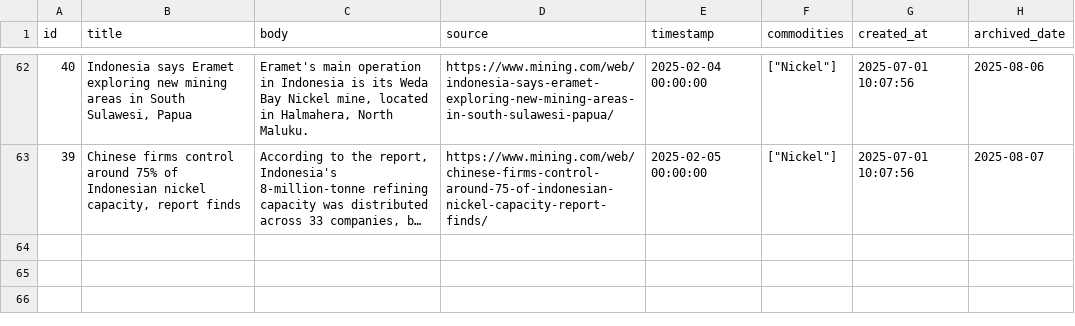
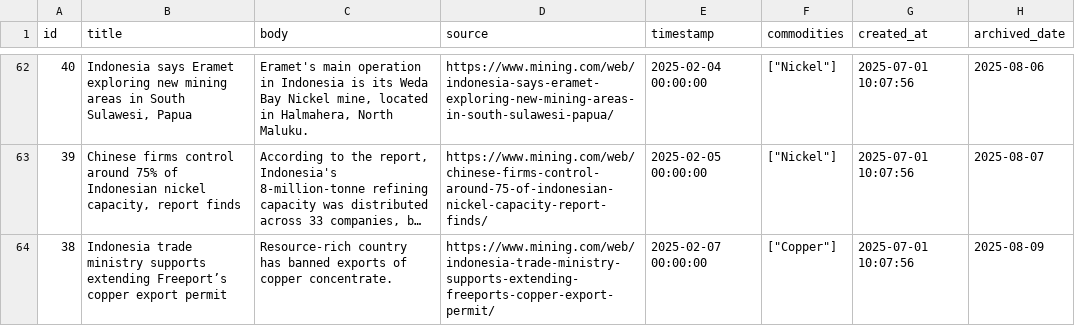
Before and after one commit to supertypeai/coalresearch, a CSV file: insider_news/data/archive/mining_news_all_archived.csv, drawn as a sheet; only a part is shown, gaps mark what is left out; long unchanged cells end in …; the diff names each change by its address in the sheet, - before the commit and + after, or states it on an @@ line.

```diff
--- a/insider_news/data/archive/mining_news_all_archived.csv
+++ b/insider_news/data/archive/mining_news_all_archived.csv
+row 64: 38 | Indonesia trade ministry supports extending Freeport’s copper export permit | Resource-rich country has banned exports of copper concentrate. | https://www.mining.com/web/indonesia-trade-ministry-supports-extending-freeports-copper-export-permit/ | 2025-02-07 00:00:00 | ["Copper"] | 2025-07-01 10:07:56 | 2025-08-09
```
